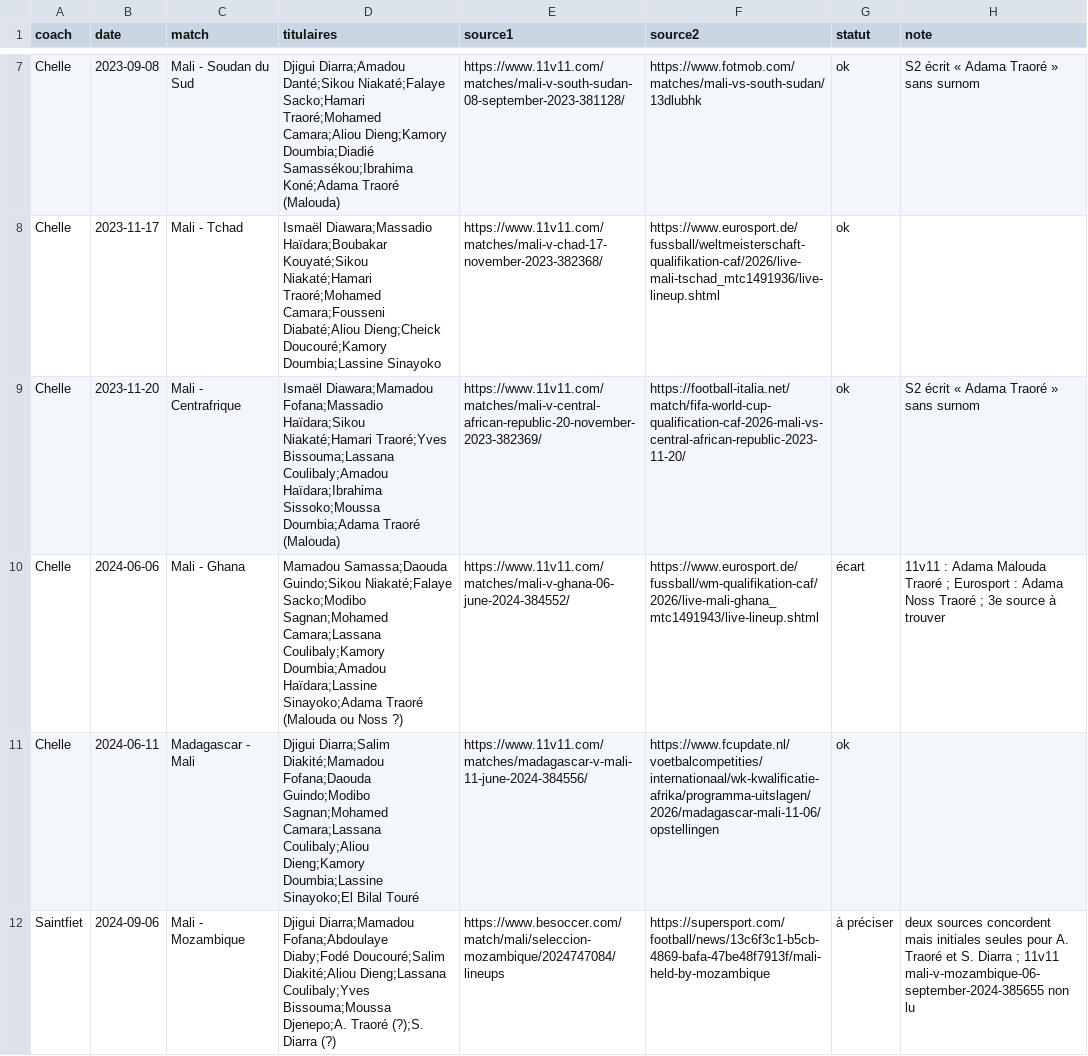
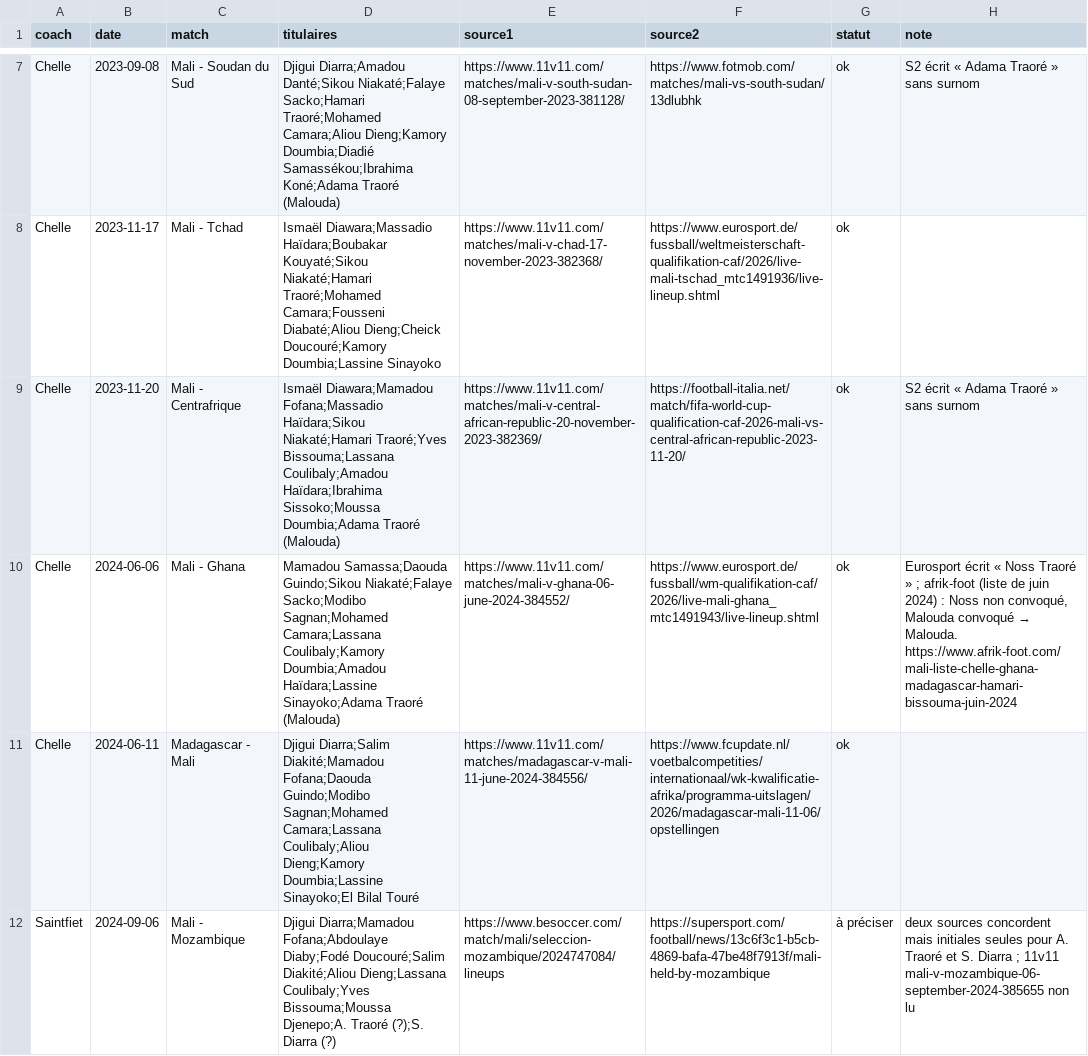
Before and after one commit to Diaby8/malidatafoot, a CSV file: poc/onze_type/compos_relevees.csv, drawn as a sheet; only a part is shown, gaps mark what is left out; the diff covers the shown part only.

```diff
--- a/poc/onze_type/compos_relevees.csv
+++ b/poc/onze_type/compos_relevees.csv
@@ -9,3 +9,3 @@ Chelle,2023-11-17,Mali - Tchad,Ismaël Diawara;Massadio Haïdara;Boubakar Kouyat
 Chelle,2023-11-20,Mali - Centrafrique,Ismaël Diawara;Mamadou Fofana;Massadio Haïdara;Sikou Niakaté;Hamari Traoré;Yves Bissouma;Lassana Coulibaly;Amadou Haïdara;Ibrahima Sissoko;Moussa Doumbia;Adama Traoré (Malouda),https://www.11v11.com/matches/mali-v-central-african-republic-20-november-2023-382369/,https://football-italia.net/match/fifa-world-cup-qualification-caf-2026-mali-vs-central-african-republic-2023-11-20/,ok,S2 écrit « Adama Traoré » sans surnom
-Chelle,2024-06-06,Mali - Ghana,Mamadou Samassa;Daouda Guindo;Sikou Niakaté;Falaye Sacko;Modibo Sagnan;Mohamed Camara;Lassana Coulibaly;Kamory Doumbia;Amadou Haïdara;Lassine Sinayoko;Adama Traoré (Malouda ou Noss ?),https://www.11v11.com/matches/mali-v-ghana-06-june-2024-384552/,https://www.eurosport.de/fussball/wm-qualifikation-caf/2026/live-mali-ghana_mtc1491943/live-lineup.shtml,écart,11v11 : Adama Malouda Traoré ; Eurosport : Adama Noss Traoré ; 3e source à trouver
+Chelle,2024-06-06,Mali - Ghana,Mamadou Samassa;Daouda Guindo;Sikou Niakaté;Falaye Sacko;Modibo Sagnan;Mohamed Camara;Lassana Coulibaly;Kamory Doumbia;Amadou Haïdara;Lassine Sinayoko;Adama Traoré (Malouda),https://www.11v11.com/matches/mali-v-ghana-06-june-2024-384552/,https://www.eurosport.de/fussball/wm-qualifikation-caf/2026/live-mali-ghana_mtc1491943/live-lineup.shtml,ok,"Eurosport écrit « Noss Traoré » ; afrik-foot (liste de juin 2024) : Noss non convoqué, Malouda convoqué → Malouda. https://www.afrik-foot.com/mali-liste-chelle-ghana-madagascar-hamari-bissouma-juin-2024"
 Chelle,2024-06-11,Madagascar - Mali,Djigui Diarra;Salim Diakité;Mamadou Fofana;Daouda Guindo;Modibo Sagnan;Mohamed Camara;Lassana Coulibaly;Aliou Dieng;Kamory Doumbia;Lassine Sinayoko;El Bilal Touré,https://www.11v11.com/matches/madagascar-v-mali-11-june-2024-384556/,https://www.fcupdate.nl/voetbalcompetities/internationaal/wk-kwalificatie-afrika/programma-uitslagen/2026/madagascar-mali-11-06/opstellingen,ok,
```
Also changed, not shown: 11 edited cells elsewhere in this file.
